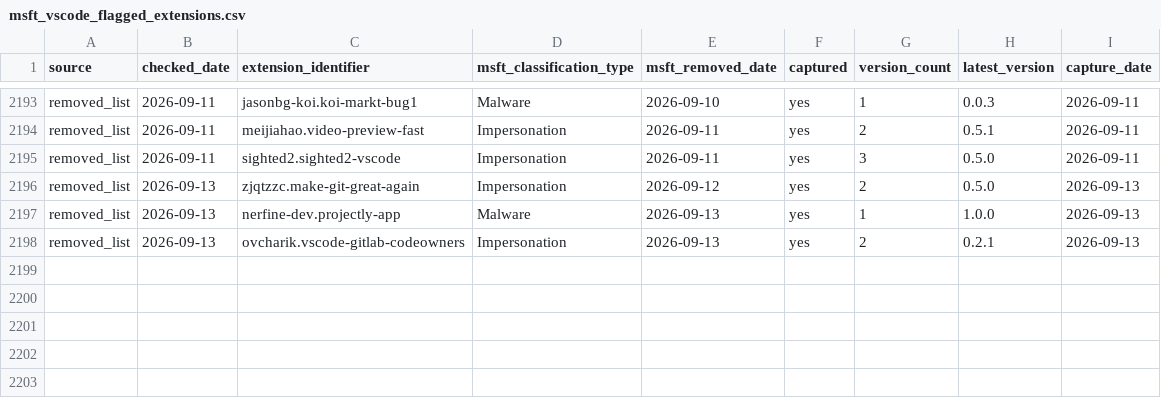
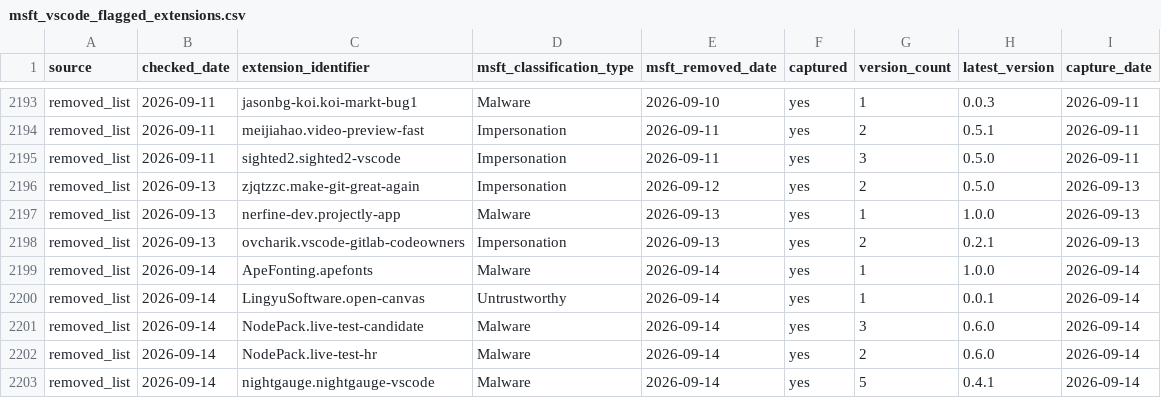
Before and after one commit to kalachkar/vsmex, a CSV file: metadata/msft_vscode_flagged_extensions.csv, drawn as a sheet; only a part is shown, gaps mark what is left out.

Commit message:
sync: +5 new flagged extensions

```diff
--- a/metadata/msft_vscode_flagged_extensions.csv
+++ b/metadata/msft_vscode_flagged_extensions.csv
@@ -2198 +2198,6 @@ removed_list,2026-09-13,nerfine-dev.projectly-app,Malware,2026-09-13,yes,1,1.0.0
 removed_list,2026-09-13,ovcharik.vscode-gitlab-codeowners,Impersonation,2026-09-13,yes,2,0.2.1,2026-09-13
+removed_list,2026-09-14,ApeFonting.apefonts,Malware,2026-09-14,yes,1,1.0.0,2026-09-14
+removed_list,2026-09-14,LingyuSoftware.open-canvas,Untrustworthy,2026-09-14,yes,1,0.0.1,2026-09-14
+removed_list,2026-09-14,NodePack.live-test-candidate,Malware,2026-09-14,yes,3,0.6.0,2026-09-14
+removed_list,2026-09-14,NodePack.live-test-hr,Malware,2026-09-14,yes,2,0.6.0,2026-09-14
+removed_list,2026-09-14,nightgauge.nightgauge-vscode,Malware,2026-09-14,yes,5,0.4.1,2026-09-14
```
